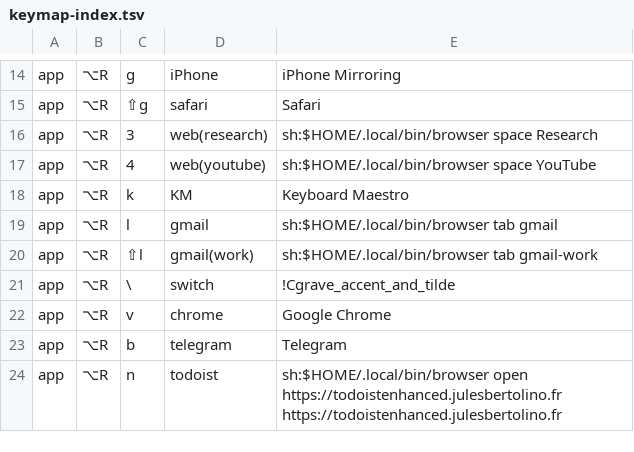
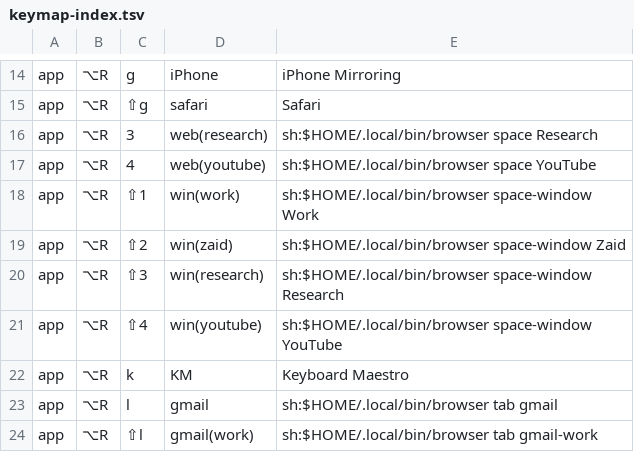
Before and after one commit to azaidrahman/zaid-sani-dotfiles, a TSV file: dot_config/private_karabiner/data/keymap-index.tsv, drawn as a sheet; only a part is shown, gaps mark what is left out; the shorter side is filled out with more unchanged rows.

```diff
--- a/dot_config/private_karabiner/data/keymap-index.tsv
+++ b/dot_config/private_karabiner/data/keymap-index.tsv
@@ -17,2 +17,6 @@ app	⌥R	3	web(research)	sh:$HOME/.local/bin/browser space Research
 app	⌥R	4	web(youtube)	sh:$HOME/.local/bin/browser space YouTube
+app	⌥R	⇧1	win(work)	sh:$HOME/.local/bin/browser space-window Work
+app	⌥R	⇧2	win(zaid)	sh:$HOME/.local/bin/browser space-window Zaid
+app	⌥R	⇧3	win(research)	sh:$HOME/.local/bin/browser space-window Research
+app	⌥R	⇧4	win(youtube)	sh:$HOME/.local/bin/browser space-window YouTube
 app	⌥R	k	KM	Keyboard Maestro
```
Also changed, not shown: 8 other files.
